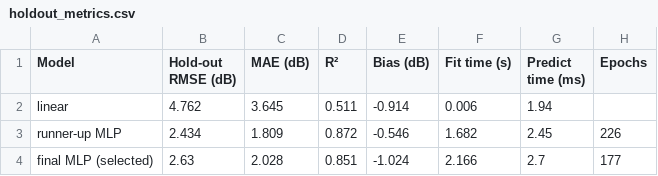
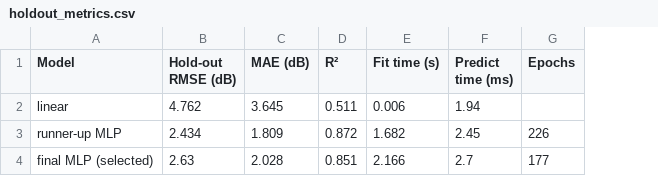
Before and after one commit to vasilicorfios/nummethodproject, a CSV file: doc/generated/holdout_metrics.csv, drawn as a sheet; the diff names each change by its address in the sheet, - before the commit and + after, or states it on an @@ line.

```diff
--- a/doc/generated/holdout_metrics.csv
+++ b/doc/generated/holdout_metrics.csv
-column E (Bias (dB)), rows 2-4: -0.914 | -0.546 | -1.024
```
Also changed, not shown: 6 other files.
